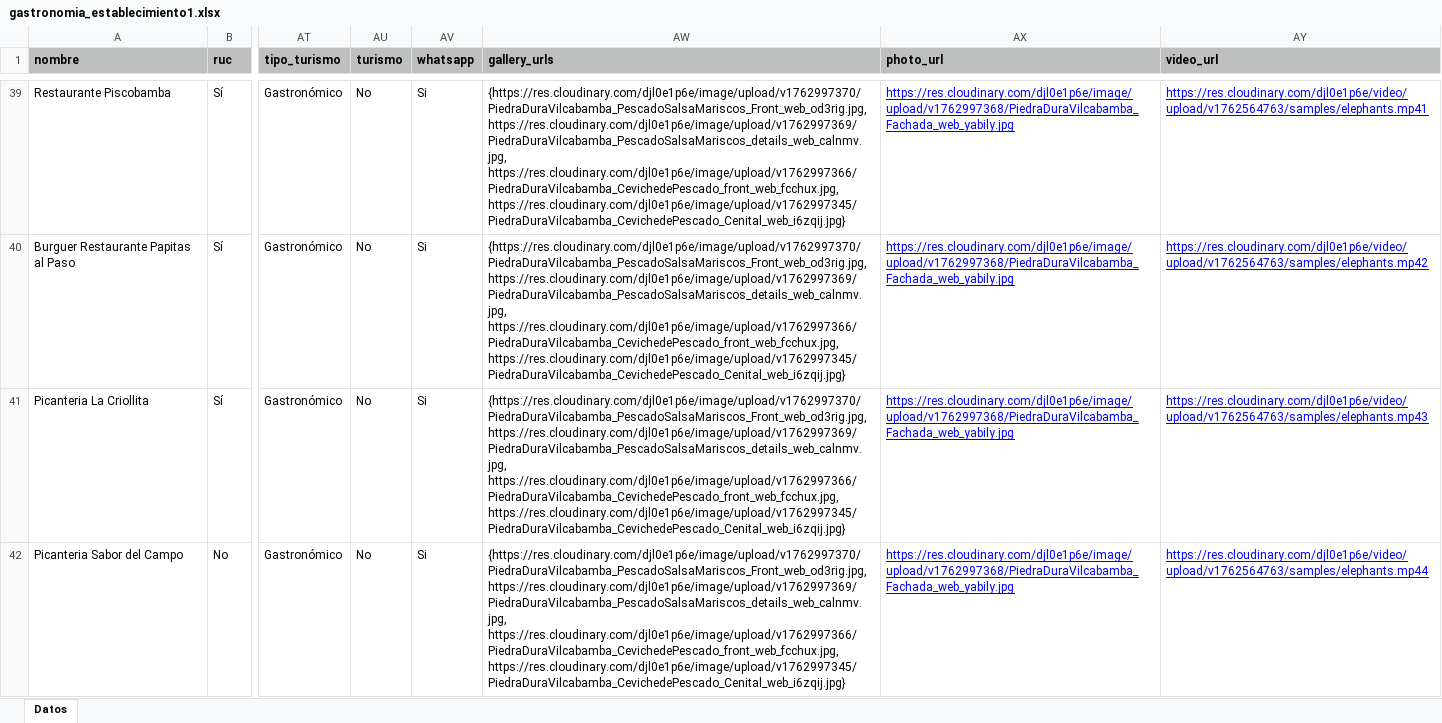
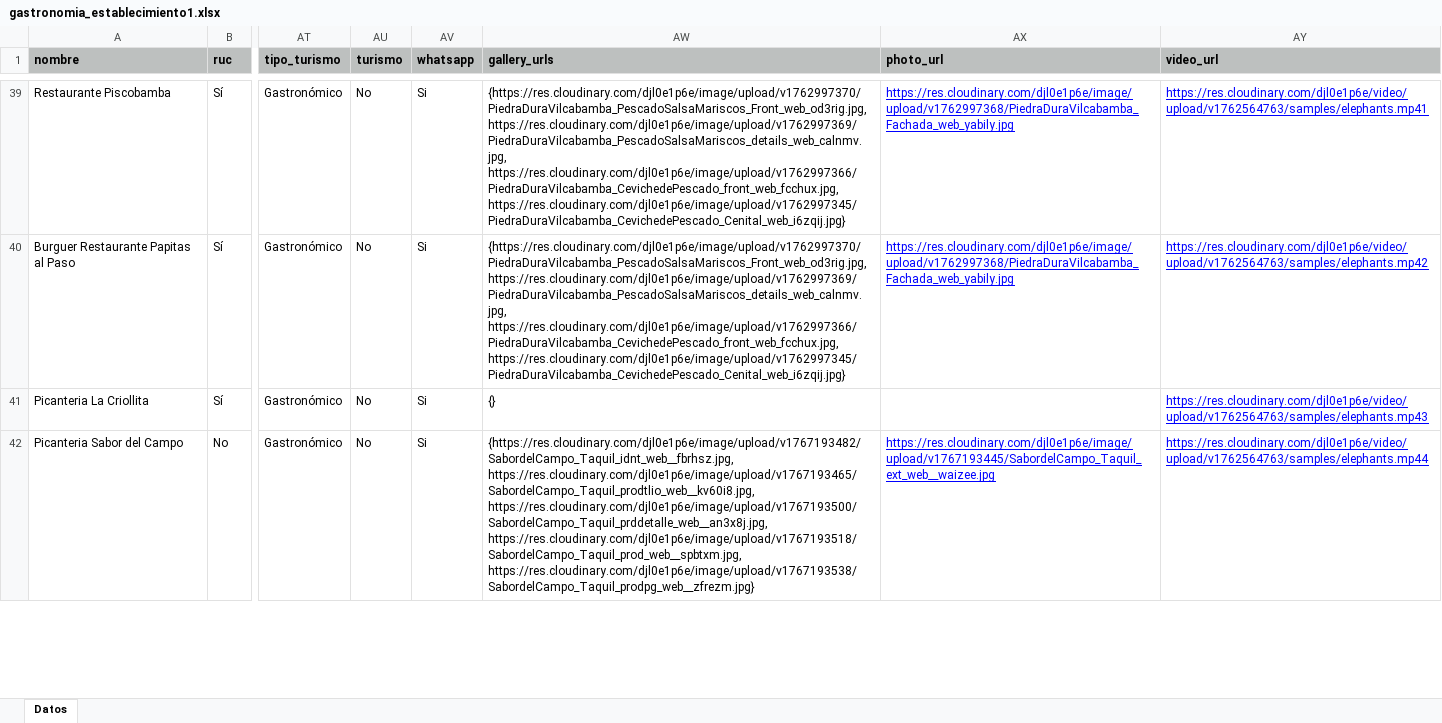
Before and after one commit to marlonsvl/emprendimientos, an Excel workbook: media/csv_uploads/gastronomia_establecimiento1.xlsx, sheet Datos, drawn as a sheet; only a part is shown, gaps mark what is left out; values as stored, in another font and other column widths than the file's, no borders; the diff covers the shown part only; the diff names each change by its address in the sheet, - before the commit and + after, or states it on an @@ line.

Commit message:
photos

```diff
--- a/media/csv_uploads/gastronomia_establecimiento1.xlsx (sheet Datos)
+++ b/media/csv_uploads/gastronomia_establecimiento1.xlsx (sheet Datos)
-AW41 (gallery_urls): {https://res.cloudinary.com/djl0e1p6e/image/upload/v1762997370/PiedraDuraVilcabamba_PescadoSalsaMariscos_Front_web_od3rig.jpg, https://res.cloudinary.com/djl0e1p6e/image/upload/v1762997369/PiedraDuraVilcabamba_PescadoSalsaMariscos_details_web_calnmv.jpg, https://res.cloudinary.com/djl0e1p6e/image/upload/v1762997366/PiedraDuraVilcabamba_CevichedePescado_front_web_fcchux.jpg, https://res.cloudinary.com/djl0e1p6e/image/upload/v1762997345/PiedraDuraVilcabamba_CevichedePescado_Cenital_web_i6zqij.jpg}
+AW41 (gallery_urls): {}
-AX41 (photo_url): https://res.cloudinary.com/djl0e1p6e/image/upload/v1762997368/PiedraDuraVilcabamba_Fachada_web_yabily.jpg
+AX41 (photo_url): (empty)
-AW42 (gallery_urls): {https://res.cloudinary.com/djl0e1p6e/image/upload/v1762997370/PiedraDuraVilcabamba_PescadoSalsaMariscos_Front_web_od3rig.jpg, https://res.cloudinary.com/djl0e1p6e/image/upload/v1762997369/PiedraDuraVilcabamba_PescadoSalsaMariscos_details_web_calnmv.jpg, https://res.cloudinary.com/djl0e1p6e/image/upload/v1762997366/PiedraDuraVilcabamba_CevichedePescado_front_web_fcchux.jpg, https://res.cloudinary.com/djl0e1p6e/image/upload/v1762997345/PiedraDuraVilcabamba_CevichedePescado_Cenital_web_i6zqij.jpg}
+AW42 (gallery_urls): {https://res.cloudinary.com/djl0e1p6e/image/upload/v1767193482/SabordelCampo_Taquil_idnt_web__fbrhsz.jpg, https://res.cloudinary.com/djl0e1p6e/image/upload/v1767193465/SabordelCampo_Taquil_prodtlio_web__kv60i8.jpg, https://res.cloudinary.com/djl0e1p6e/image/upload/v1767193500/SabordelCampo_Taquil_prddetalle_web__an3x8j.jpg, https://res.cloudinary.com/djl0e1p6e/image/upload/v1767193518/SabordelCampo_Taquil_prod_web__spbtxm.jpg, https://res.cloudinary.com/djl0e1p6e/image/upload/v1767193538/SabordelCampo_Taquil_prodpg_web__zfrezm.jpg}
-AX42 (photo_url): https://res.cloudinary.com/djl0e1p6e/image/upload/v1762997368/PiedraDuraVilcabamba_Fachada_web_yabily.jpg
+AX42 (photo_url): https://res.cloudinary.com/djl0e1p6e/image/upload/v1767193445/SabordelCampo_Taquil_ext_web__waizee.jpg
```
Also changed, not shown: 4 edited cells elsewhere in this sheet, 1 other file.
